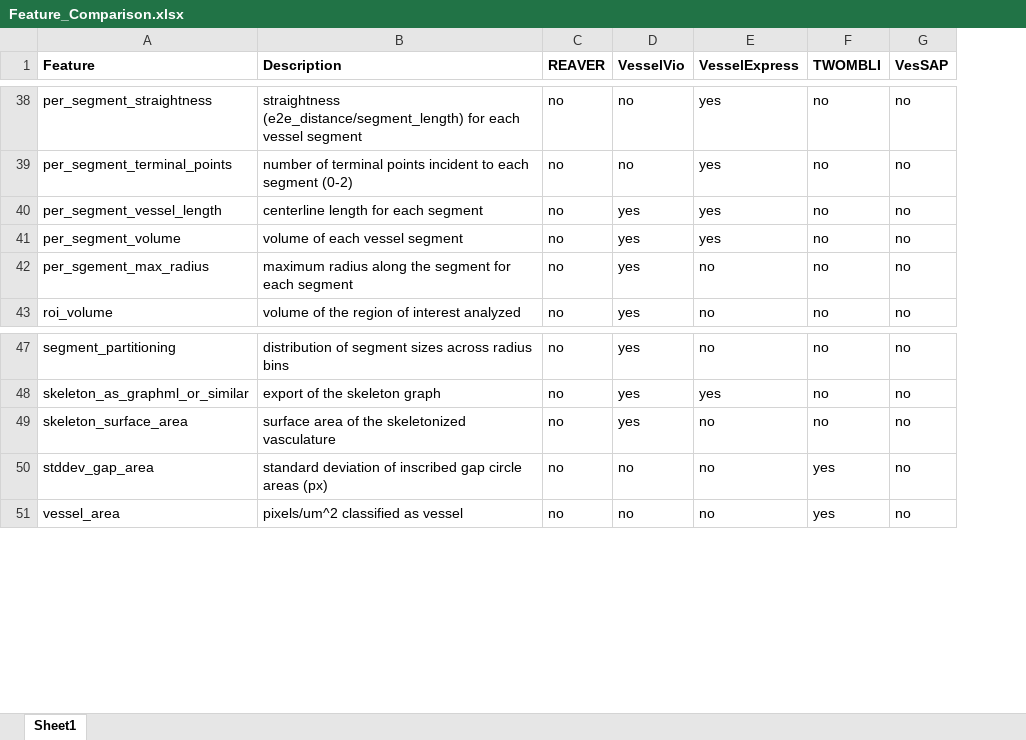
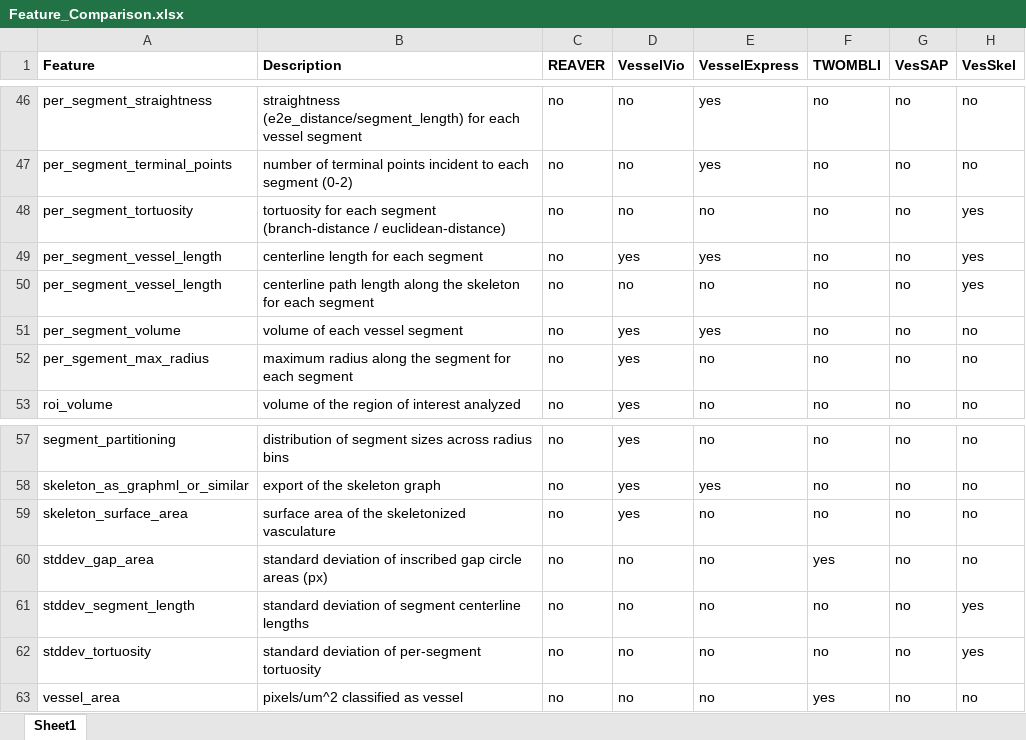
Before and after one commit to 404Simon/VesSkel, an Excel workbook: Feature_Comparison.xlsx, sheet Sheet1, drawn as a sheet; only a part is shown, gaps mark what is left out; values as stored, in another font and other column widths than the file's, no borders; conditional formats not drawn; the diff covers the shown part only; the diff names each change by its address in the sheet, - before the commit and + after, or states it on an @@ line.

```diff
--- a/Feature_Comparison.xlsx (sheet Sheet1)
+++ b/Feature_Comparison.xlsx (sheet Sheet1)
+column H (VesSkel), rows 46-47: no | no; row 49: yes; rows 51-53: all no; rows 57-60: all no; row 63: no
+row 48: per_segment_tortuosity | tortuosity for each segment (branch-distance / euclidean-distance) | no | no | no | no | no | yes
+row 50: per_segment_vessel_length | centerline path length along the skeleton for each segment | no | no | no | no | no | yes
+row 61: stddev_segment_length | standard deviation of segment centerline lengths | no | no | no | no | no | yes
+row 62: stddev_tortuosity | standard deviation of per-segment tortuosity | no | no | no | no | no | yes
```
Also changed, not shown: 8 added rows elsewhere in this sheet.
